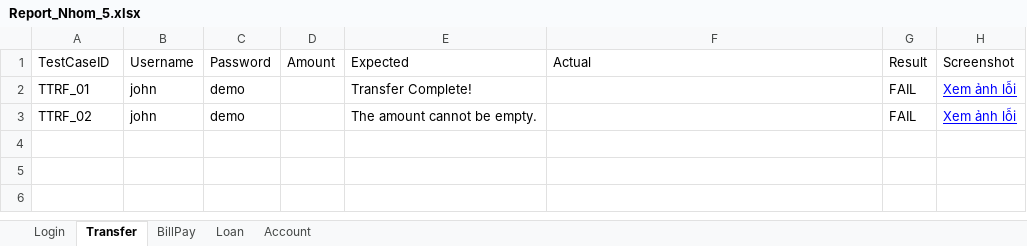
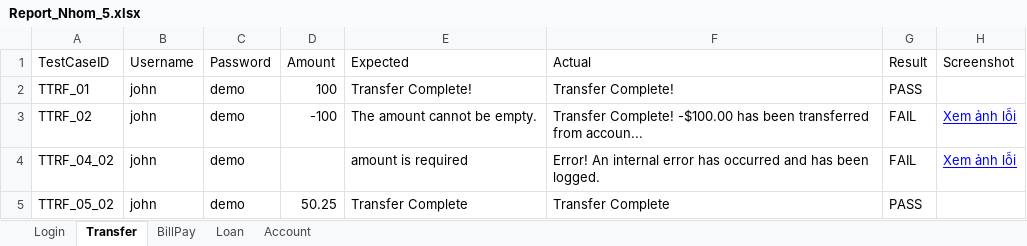
Before and after one commit to TPaooo1806/Nhom-5, an Excel workbook: Report_Nhom_5.xlsx, sheet Transfer, drawn as a sheet; values as stored, in another font and other column widths than the file's, no borders; the diff names each change by its address in the sheet, - before the commit and + after, or states it on an @@ line.

```diff
--- a/Report_Nhom_5.xlsx (sheet Transfer)
+++ b/Report_Nhom_5.xlsx (sheet Transfer)
-D2 (Amount): (empty)
+D2 (Amount): 100
-F2 (Actual): (empty)
+F2 (Actual): Transfer Complete!
-G2 (Result): FAIL
+G2 (Result): PASS
-H2 (Screenshot): Xem ảnh lỗi
+H2 (Screenshot): (empty)
-D3 (Amount): (empty)
+D3 (Amount): -100
-F3 (Actual): (empty)
+F3 (Actual): Transfer Complete! -$100.00 has been transferred from accoun...
+row 4: TTRF_04_02 | john | demo |  | amount is required | Error! An internal error has occurred and has been logged. | FAIL | Xem ảnh lỗi
+row 5: TTRF_05_02 | john | demo | 50.25 | Transfer Complete | Transfer Complete | PASS
```
Also changed, not shown: sheet Loan, sheet Login, sheet Account, sheet BillPay, 17 other files.
